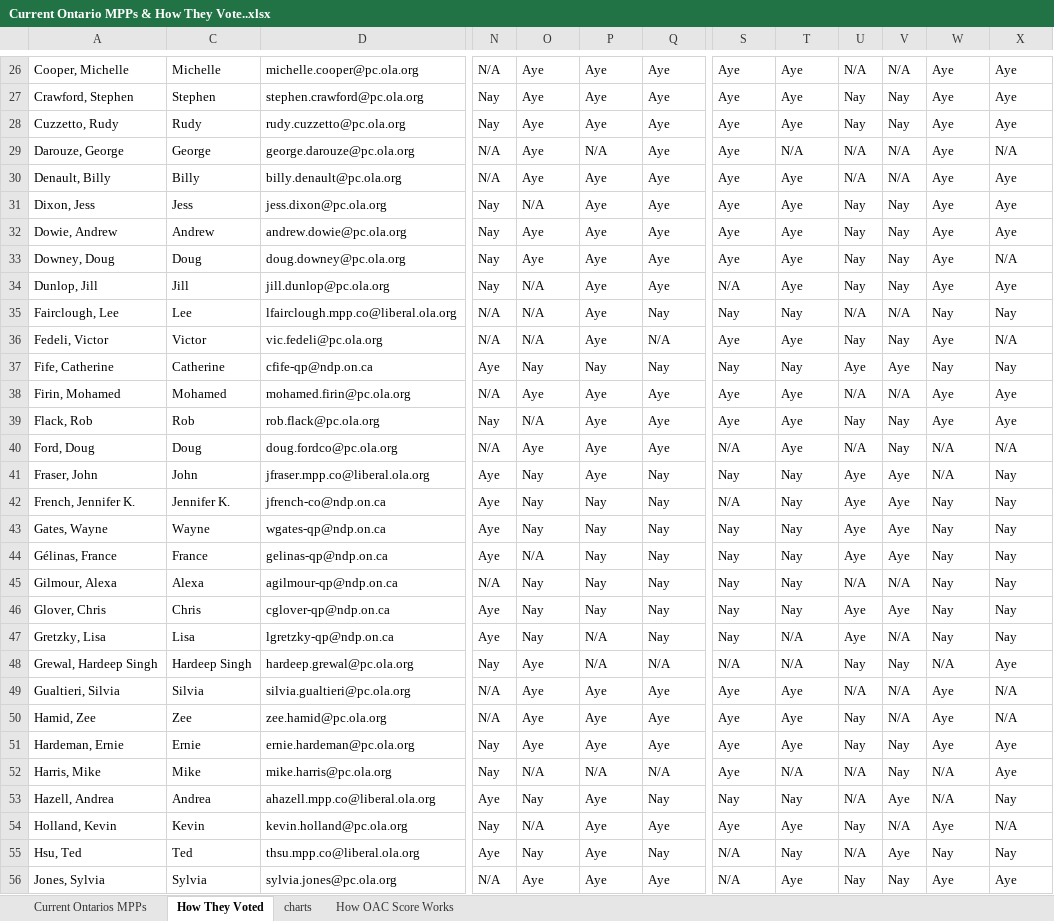
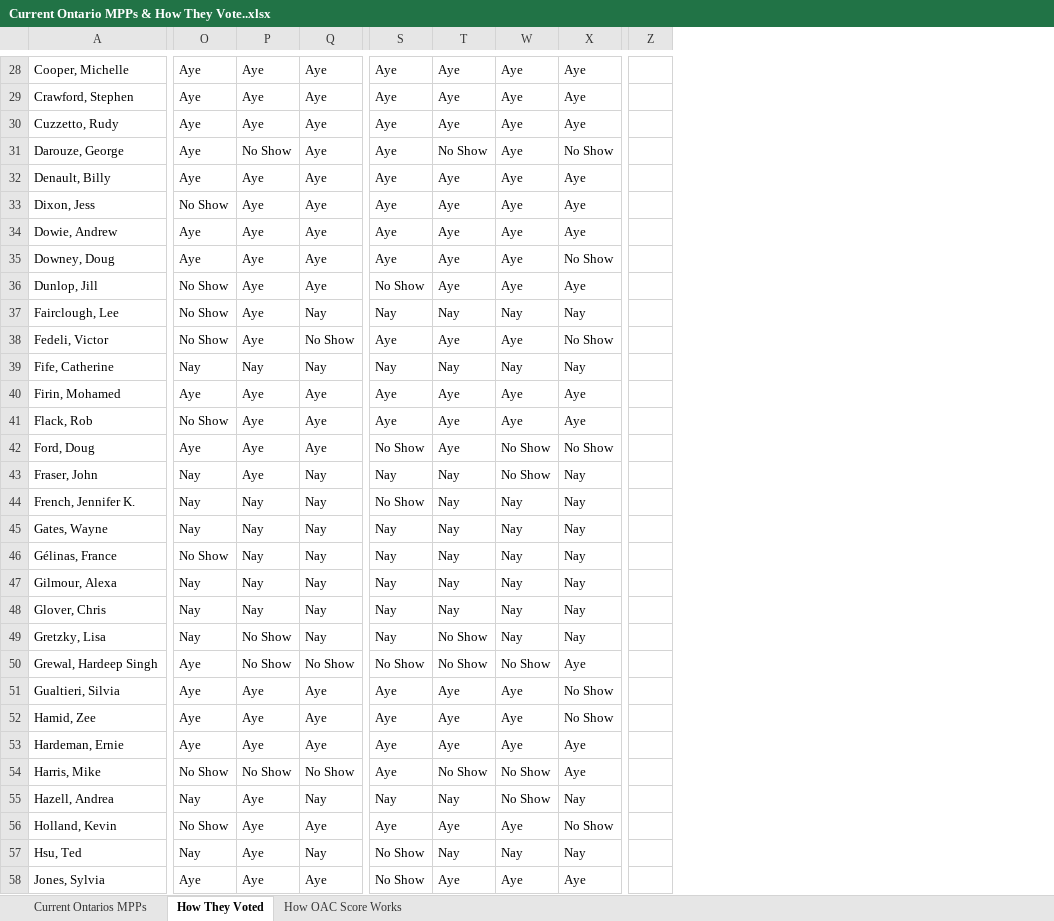
Before and after one commit to NomadBuilder/ontario-mpp-tracker, an Excel workbook: Current Ontario MPPs & How They Vote..xlsx, sheet How They Voted, drawn as a sheet; only a part is shown, gaps mark what is left out; values as stored, in another font and other column widths than the file's, no cell formats; conditional formats and table styles not drawn; removed rows and columns are numbered as before the commit, all else as after; the diff covers the shown part only; the diff names each change by its address in the sheet, - before the commit and + after, or states it on an @@ line.

```diff
--- a/Current Ontario MPPs & How They Vote..xlsx (sheet How They Voted)
+++ b/Current Ontario MPPs & How They Vote..xlsx (sheet How They Voted)
-sheet tab: charts
@@ column C hidden, rows 26-56: Michelle | Stephen | Rudy | George | Billy | Jess | Andrew | Doug | Jill | Lee | Victor | Catherine | Mohamed | Rob | Doug | John | Jennifer K. | Wayne | France | Alexa | Chris | Lisa | Hardeep Singh | Silvia | Zee | Ernie | Mike | Andrea | Kevin | Ted | Sylvia @@
@@ column D hidden, rows 26-56: michelle.cooper@pc.ola.org | stephen.crawford@pc.ola.org | rudy.cuzzetto@pc.ola.org | george.darouze@pc.ola.org | billy.denault@pc.ola.org | jess.dixon@pc.ola.org | andrew.dowie@pc.ola.org | doug.downey@pc.ola.org | jill.dunlop@pc.ola.org | lfairclough.mpp.co@liberal.ola.org | vic.fedeli@pc.ola.org | cfife-qp@ndp.on.ca | mohamed.firin@pc.ola.org | rob.flack@pc.ola.org | doug.fordco@pc.ola.org | jfraser.mpp.co@liberal.ola.org | jfrench-co@ndp.on.ca | wgates-qp@ndp.on.ca | gelinas-qp@ndp.on.ca | agilmour-qp@ndp.on.ca | cglover-qp@ndp.on.ca | lgretzky-qp@ndp.on.ca | hardeep.grewal@pc.ola.org | silvia.gualtieri@pc.ola.org | zee.hamid@pc.ola.org | ernie.hardeman@pc.ola.org | mike.harris@pc.ola.org | ahazell.mpp.co@liberal.ola.org | kevin.holland@pc.ola.org | thsu.mpp.co@liberal.ola.org | sylvia.jones@pc.ola.org @@
@@ column N hidden, rows 26-56: N/A | Nay | Nay | N/A | N/A | Nay | Nay | Nay | Nay | N/A | N/A | Aye | N/A | Nay | N/A | Aye | Aye | Aye | Aye | N/A | Aye | Aye | Nay | N/A | N/A | Nay | Nay | Aye | Nay | Aye | N/A @@
@@ column U hidden, rows 26-56: N/A | Nay | Nay | N/A | N/A | Nay | Nay | Nay | Nay | N/A | Nay | Aye | N/A | Nay | N/A | Aye | Aye | Aye | Aye | N/A | Aye | Aye | Nay | N/A | Nay | Nay | N/A | N/A | Nay | N/A | Nay @@
@@ column V hidden, rows 26-56: N/A | Nay | Nay | N/A | N/A | Nay | Nay | Nay | Nay | N/A | Nay | Aye | N/A | Nay | Nay | Aye | Aye | Aye | Aye | N/A | Aye | N/A | Nay | N/A | N/A | Nay | Nay | Aye | N/A | Aye | Nay @@
+column Z, empty
-P31: N/A
+P31: No Show
-T31: N/A
+T31: No Show
-X31: N/A
+X31: No Show
-O33: N/A
+O33: No Show
-X35: N/A
+X35: No Show
-O36:O38: N/A
+O36:O38: No Show
-S36: N/A
+S36: No Show
-Q38: N/A
+Q38: No Show
-X38: N/A
+X38: No Show
-O41: N/A
+O41: No Show
-S42: N/A
+S42: No Show
-W42:W43: N/A
+W42:W43: No Show
-X42: N/A
+X42: No Show
-S44: N/A
+S44: No Show
-O46: N/A
+O46: No Show
-P49:P50: N/A
+P49:P50: No Show
-T49:T50: N/A
+T49:T50: No Show
-Q50: N/A
+Q50: No Show
-S50: N/A
+S50: No Show
-W50: N/A
+W50: No Show
-X51:X52: N/A
+X51:X52: No Show
-O54: N/A
+O54: No Show
-P54: N/A
+P54: No Show
-Q54: N/A
+Q54: No Show
-T54: N/A
+T54: No Show
-W54:W55: N/A
+W54:W55: No Show
-O56: N/A
+O56: No Show
-X56: N/A
+X56: No Show
-S57:S58: N/A
+S57:S58: No Show
```
Also changed, not shown: 2 added rows and 106 edited cells elsewhere in this sheet, sheet Current Ontarios MPPs, cell formats, hidden cells, charts or pictures, 2 other files.
